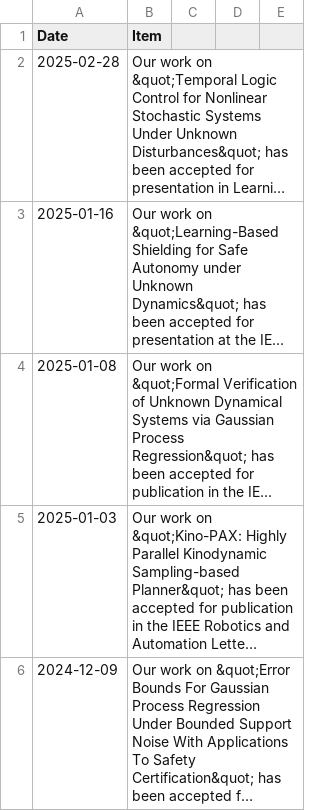
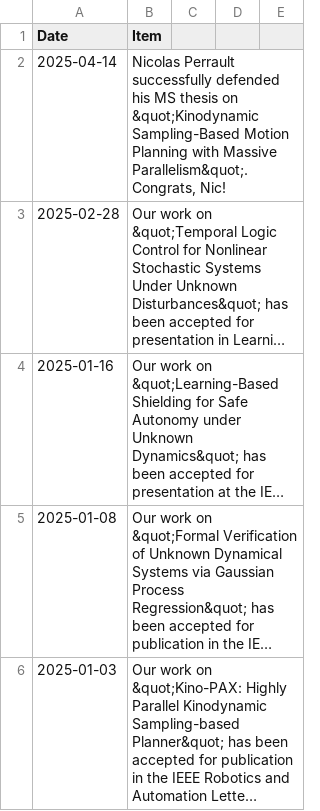
Before and after one commit to aria-systems-group/website, a CSV file: _data/news.csv, drawn as a sheet; only a part is shown; the shorter side is filled out with more unchanged rows; long unchanged cells end in …; the diff names each change by its address in the sheet, - before the commit and + after, or states it on an @@ line.

Commit message:
updated news

```diff
--- a/_data/news.csv
+++ b/_data/news.csv
+row 2: 2025-04-14 | Nicolas Perrault successfully defended his MS thesis on &quot;Kinodynamic Sampling-Based Motion Planning with Massive Parallelism&quot;. Congrats, Nic!
```
